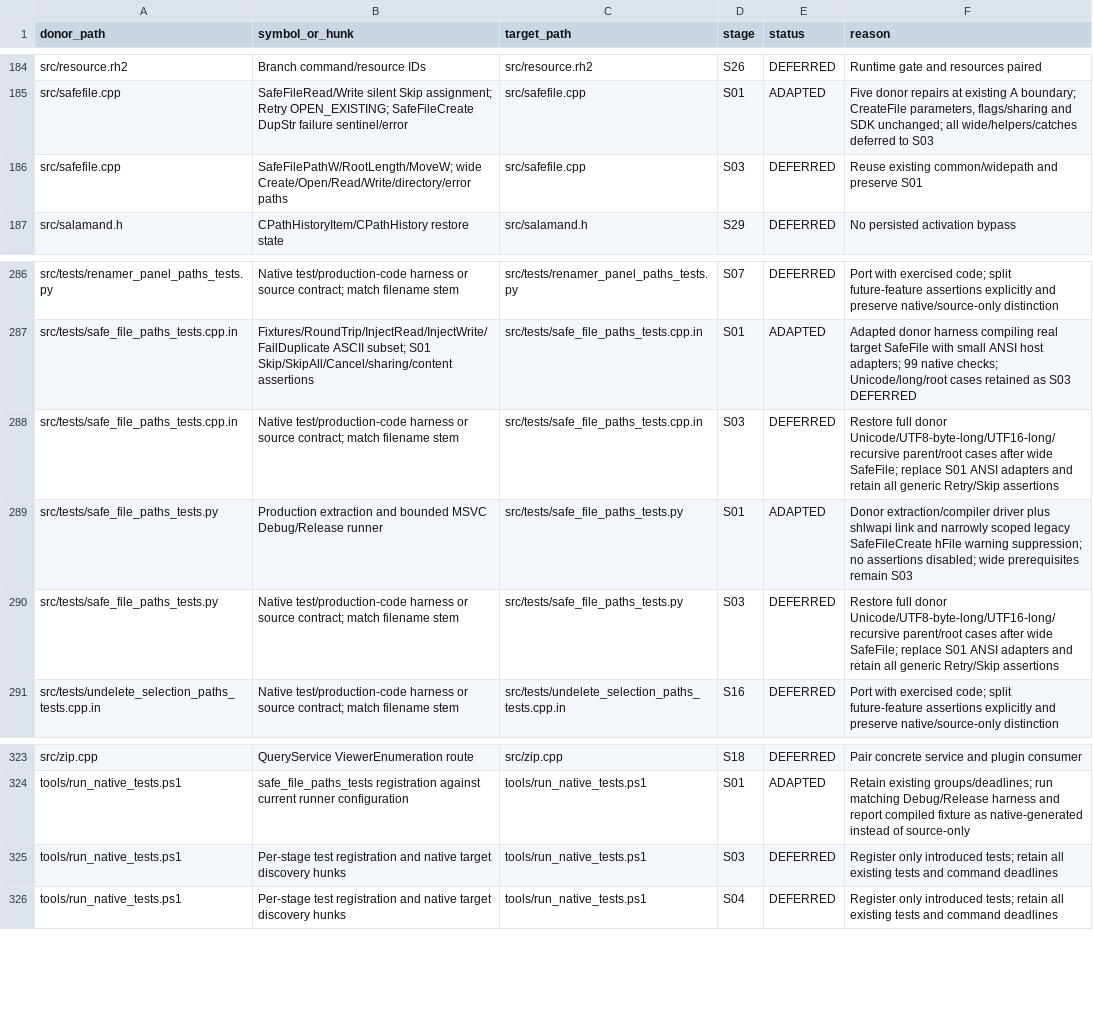
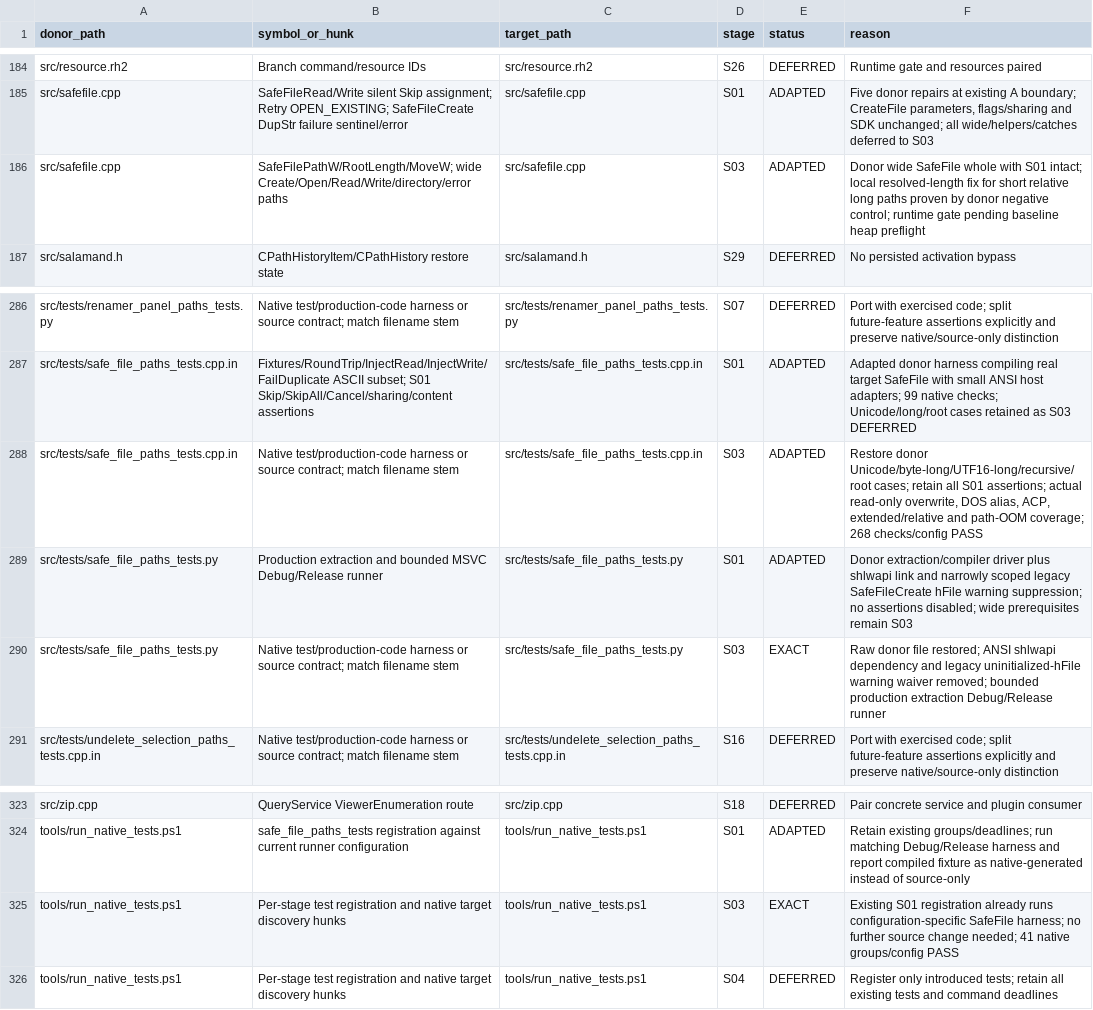
Before and after one commit to majklvi/salamander, a TSV file: doc/branch-view-port/REUSE.tsv, drawn as a sheet; only a part is shown, gaps mark what is left out.

Commit message:
fix(safefile): preserve Unicode and long paths
Port the pinned donor SafeFile wide I/O implementation while retaining the
accepted Retry/Skip repairs. Resolve relative paths before deciding whether
the Win32 extended prefix is needed, and extend the real-file regression
coverage without removing the existing S01 assertions.

Publish as an explicitly authorized CI candidate. Debug heap diagnostics
after archive smoke also reproduce with the parent SafeFile implementation;
S03 remains pending the documented baseline runtime preflight.

Source-PR: KRtkovo-eu-AI/salamander#769
Source-Commit: 47661e92d4b3cbe5bb593ae3d75a3f1f698ef413
Port-Step: S03
Port-State: PENDING

```diff
--- a/doc/branch-view-port/REUSE.tsv
+++ b/doc/branch-view-port/REUSE.tsv
@@ -185,3 +185,3 @@ src/resource.rh2	Branch command/resource IDs	src/resource.rh2	S26	DEFERRED	Runti
 src/safefile.cpp	SafeFileRead/Write silent Skip assignment; Retry OPEN_EXISTING; SafeFileCreate DupStr failure sentinel/error	src/safefile.cpp	S01	ADAPTED	Five donor repairs at existing A boundary; CreateFile parameters, flags/sharing and SDK unchanged; all wide/helpers/catches deferred to S03
-src/safefile.cpp	SafeFilePathW/RootLength/MoveW; wide Create/Open/Read/Write/directory/error paths	src/safefile.cpp	S03	DEFERRED	Reuse existing common/widepath and preserve S01
+src/safefile.cpp	SafeFilePathW/RootLength/MoveW; wide Create/Open/Read/Write/directory/error paths	src/safefile.cpp	S03	ADAPTED	Donor wide SafeFile whole with S01 intact; local resolved-length fix for short relative long paths proven by donor negative control; runtime gate pending baseline heap preflight
 src/salamand.h	CPathHistoryItem/CPathHistory restore state	src/salamand.h	S29	DEFERRED	No persisted activation bypass
@@ -287,5 +287,5 @@ src/tests/renamer_panel_paths_tests.py	Native test/production-code harness or so
 src/tests/safe_file_paths_tests.cpp.in	Fixtures/RoundTrip/InjectRead/InjectWrite/FailDuplicate ASCII subset; S01 Skip/SkipAll/Cancel/sharing/content assertions	src/tests/safe_file_paths_tests.cpp.in	S01	ADAPTED	Adapted donor harness compiling real target SafeFile with small ANSI host adapters; 99 native checks; Unicode/long/root cases retained as S03 DEFERRED
-src/tests/safe_file_paths_tests.cpp.in	Native test/production-code harness or source contract; match filename stem	src/tests/safe_file_paths_tests.cpp.in	S03	DEFERRED	Restore full donor Unicode/UTF8-byte-long/UTF16-long/recursive parent/root cases after wide SafeFile; replace S01 ANSI adapters and retain all generic Retry/Skip assertions
+src/tests/safe_file_paths_tests.cpp.in	Native test/production-code harness or source contract; match filename stem	src/tests/safe_file_paths_tests.cpp.in	S03	ADAPTED	Restore donor Unicode/byte-long/UTF16-long/recursive/root cases; retain all S01 assertions; actual read-only overwrite, DOS alias, ACP, extended/relative and path-OOM coverage; 268 checks/config PASS
 src/tests/safe_file_paths_tests.py	Production extraction and bounded MSVC Debug/Release runner	src/tests/safe_file_paths_tests.py	S01	ADAPTED	Donor extraction/compiler driver plus shlwapi link and narrowly scoped legacy SafeFileCreate hFile warning suppression; no assertions disabled; wide prerequisites remain S03
-src/tests/safe_file_paths_tests.py	Native test/production-code harness or source contract; match filename stem	src/tests/safe_file_paths_tests.py	S03	DEFERRED	Restore full donor Unicode/UTF8-byte-long/UTF16-long/recursive parent/root cases after wide SafeFile; replace S01 ANSI adapters and retain all generic Retry/Skip assertions
+src/tests/safe_file_paths_tests.py	Native test/production-code harness or source contract; match filename stem	src/tests/safe_file_paths_tests.py	S03	EXACT	Raw donor file restored; ANSI shlwapi dependency and legacy uninitialized-hFile warning waiver removed; bounded production extraction Debug/Release runner
 src/tests/undelete_selection_paths_tests.cpp.in	Native test/production-code harness or source contract; match filename stem	src/tests/undelete_selection_paths_tests.cpp.in	S16	DEFERRED	Port with exercised code; split future-feature assertions explicitly and preserve native/source-only distinction
@@ -324,3 +324,3 @@ src/zip.cpp	QueryService ViewerEnumeration route	src/zip.cpp	S18	DEFERRED	Pair c
 tools/run_native_tests.ps1	safe_file_paths_tests registration against current runner configuration	tools/run_native_tests.ps1	S01	ADAPTED	Retain existing groups/deadlines; run matching Debug/Release harness and report compiled fixture as native-generated instead of source-only
-tools/run_native_tests.ps1	Per-stage test registration and native target discovery hunks	tools/run_native_tests.ps1	S03	DEFERRED	Register only introduced tests; retain all existing tests and command deadlines
+tools/run_native_tests.ps1	Per-stage test registration and native target discovery hunks	tools/run_native_tests.ps1	S03	EXACT	Existing S01 registration already runs configuration-specific SafeFile harness; no further source change needed; 41 native groups/config PASS
 tools/run_native_tests.ps1	Per-stage test registration and native target discovery hunks	tools/run_native_tests.ps1	S04	DEFERRED	Register only introduced tests; retain all existing tests and command deadlines
```
Also changed, not shown: 9 other files.
